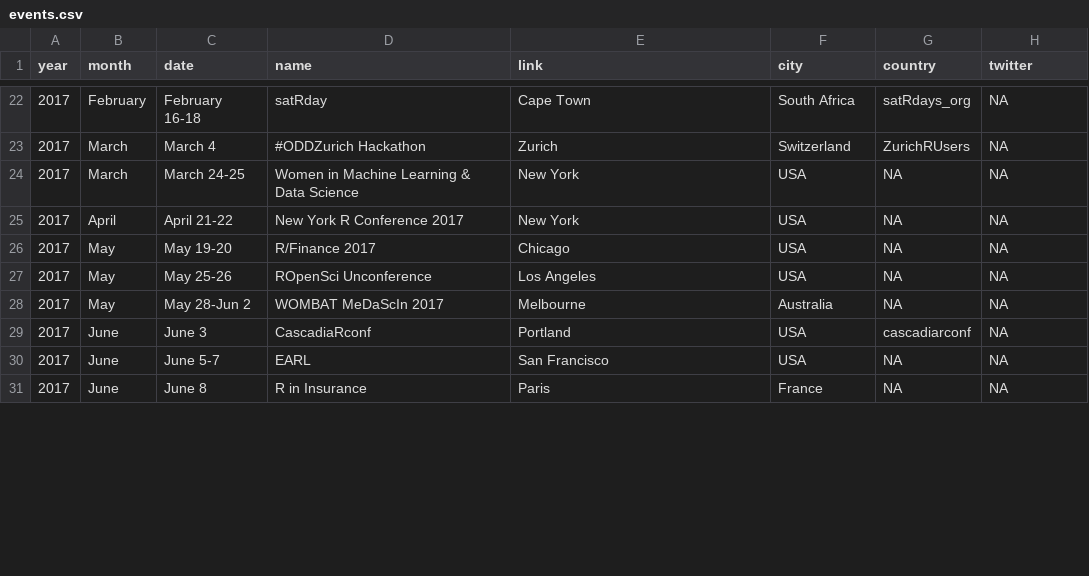
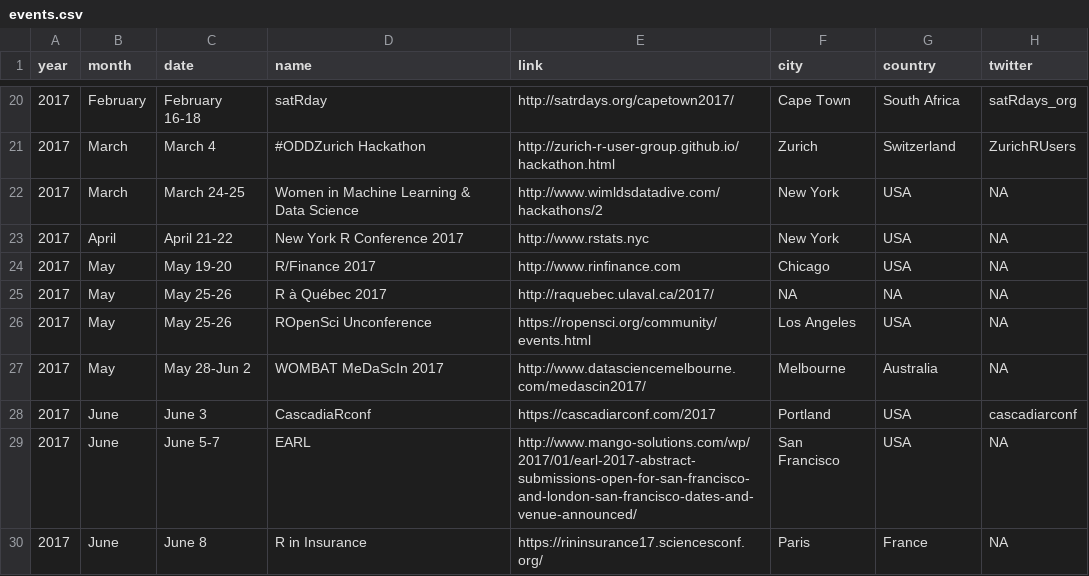
Before and after one commit to tunisrusergroup/meetingsR, a CSV file: events.csv, drawn as a sheet; only a part is shown, gaps mark what is left out; the diff covers the shown part only.

Commit message:
#rstats Adding conference name to events.csv (390)

```diff
--- a/events.csv
+++ b/events.csv
@@ -22,10 +20,11 @@ year,month,date,name,link,city,country,twitter
-2017,February,February 16-18,satRday,Cape Town,South Africa,satRdays_org,NA
-2017,March,March 4,#ODDZurich Hackathon,Zurich,Switzerland,ZurichRUsers,NA
-2017,March,March 24-25,Women in Machine Learning & Data Science,New York,USA,NA,NA
-2017,April,April 21-22,New York R Conference 2017,New York,USA,NA,NA
-2017,May,May 19-20,R/Finance 2017,Chicago,USA,NA,NA
-2017,May,May 25-26,ROpenSci Unconference,Los Angeles,USA,NA,NA
-2017,May,May 28-Jun 2,WOMBAT MeDaScIn 2017,Melbourne,Australia,NA,NA
-2017,June,June 3,CascadiaRconf,Portland,USA,cascadiarconf,NA
-2017,June,June 5-7,EARL,San Francisco,USA,NA,NA
-2017,June,June 8,R in Insurance,Paris,France,NA,NA
+2017,February,February 16-18,satRday,http://satrdays.org/capetown2017/,Cape Town,South Africa,satRdays_org
+2017,March,March 4,#ODDZurich Hackathon,http://zurich-r-user-group.github.io/hackathon.html,Zurich,Switzerland,ZurichRUsers
+2017,March,March 24-25,Women in Machine Learning & Data Science,http://www.wimldsdatadive.com/hackathons/2,New York,USA,NA
+2017,April,April 21-22,New York R Conference 2017,http://www.rstats.nyc,New York,USA,NA
+2017,May,May 19-20,R/Finance 2017,http://www.rinfinance.com,Chicago,USA,NA
+2017,May,May 25-26,R à Québec 2017,http://raquebec.ulaval.ca/2017/,NA,NA,NA
+2017,May,May 25-26,ROpenSci Unconference,https://ropensci.org/community/events.html,Los Angeles,USA,NA
+2017,May,May 28-Jun 2,WOMBAT MeDaScIn 2017,http://www.datasciencemelbourne.com/medascin2017/,Melbourne,Australia,NA
+2017,June,June 3,CascadiaRconf,https://cascadiarconf.com/2017,Portland,USA,cascadiarconf
+2017,June,June 5-7,EARL,http://www.mango-solutions.com/wp/2017/01/earl-2017-abstract-submissions-open-for-san-francisco-and-london-san-francisco-dates-and-venue-announced/,San Francisco,USA,NA
+2017,June,June 8,R in Insurance,https://rininsurance17.sciencesconf.org/,Paris,France,NA
```
Also changed, not shown: 1 added row, 2 removed rows and 111 edited cells elsewhere in this file.
